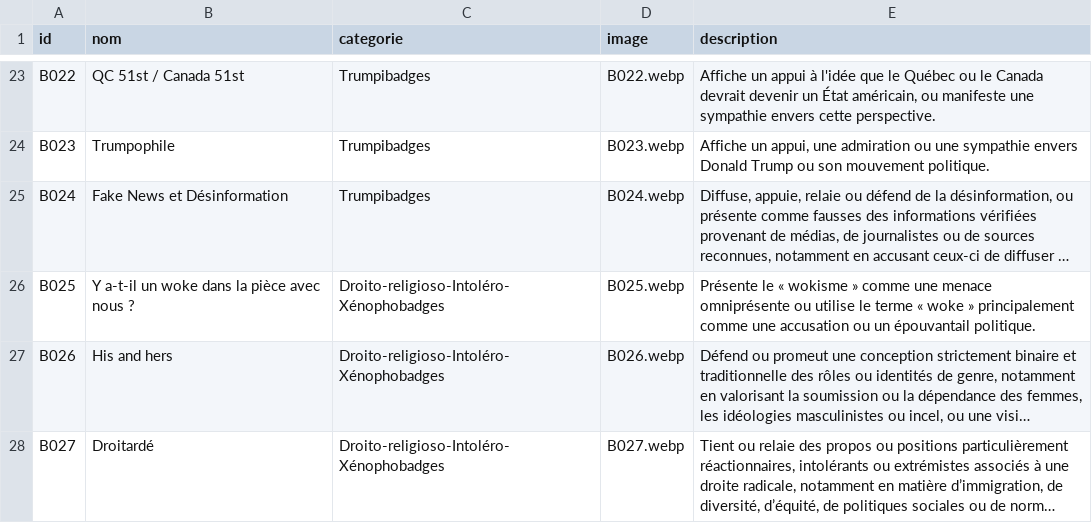
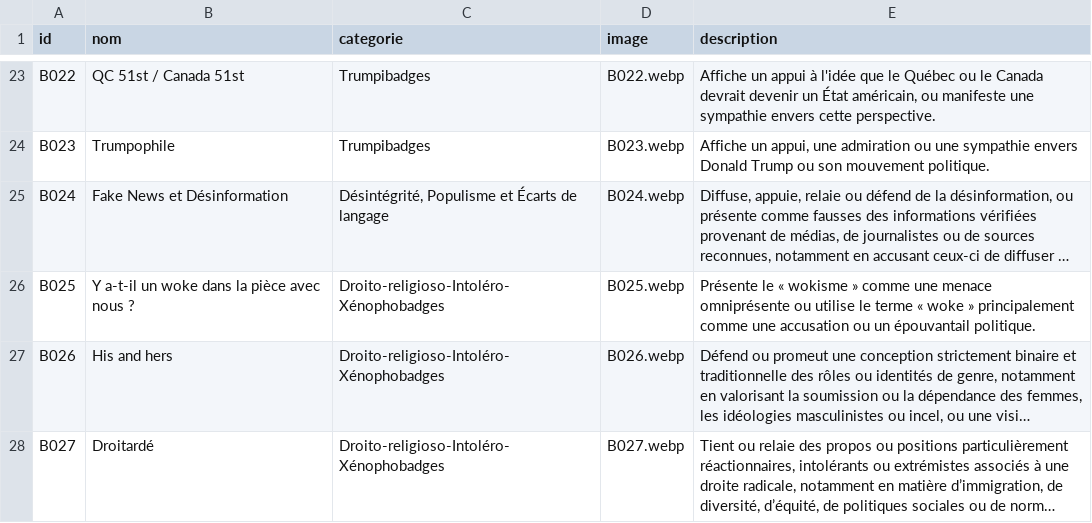
Before and after one commit to Discredit125/discredit125, a CSV file: data/badges.csv, drawn as a sheet; only a part is shown, gaps mark what is left out; long unchanged cells end in …; the diff names each change by its address in the sheet, - before the commit and + after, or states it on an @@ line.

```diff
--- a/data/badges.csv
+++ b/data/badges.csv
-C25 (categorie): Trumpibadges
+C25 (categorie): Désintégrité, Populisme et Écarts de langage
```
Also changed, not shown: data/attributions_trophees.csv.
